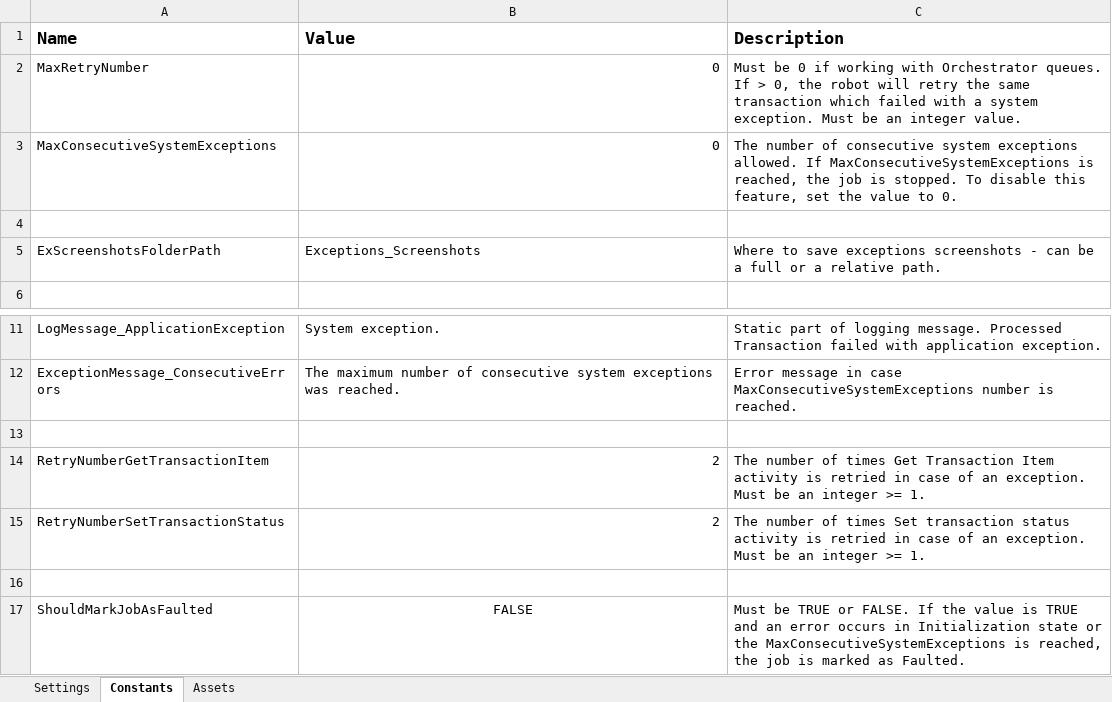
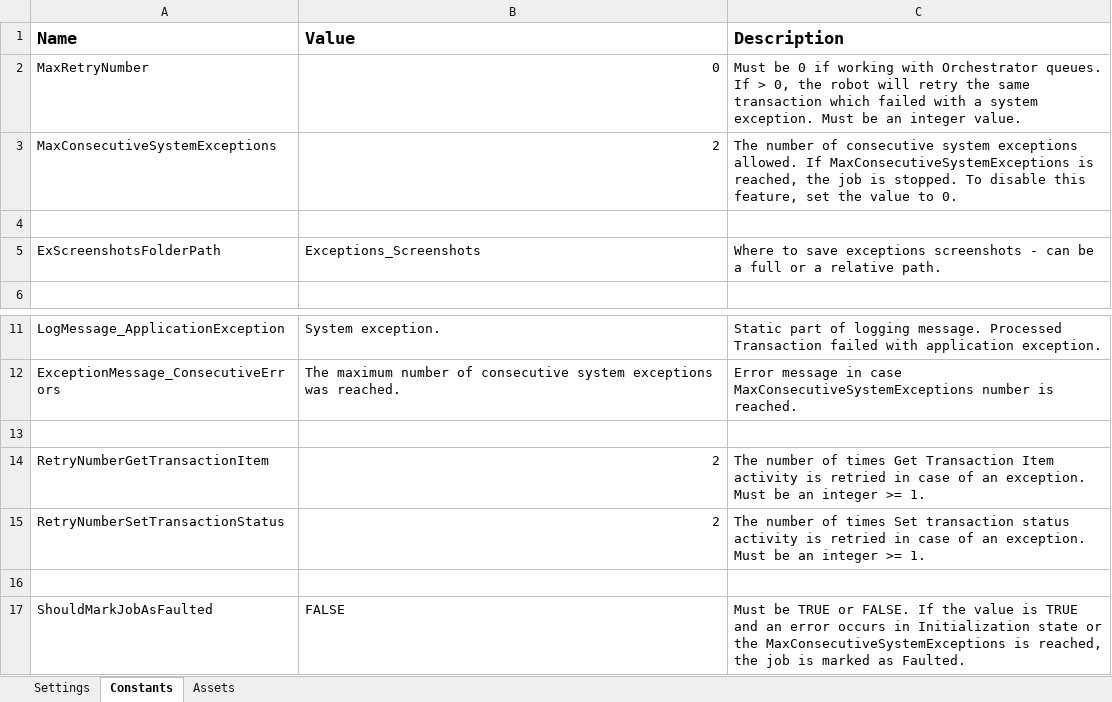
Before and after one commit to osmfaria/RoitRPA, an Excel workbook: Data/Config.xlsx, sheet Constants, drawn as a sheet; only a part is shown, gaps mark what is left out; values as stored, in another font and other column widths than the file's, no borders; the diff names each change by its address in the sheet, - before the commit and + after, or states it on an @@ line.

```diff
--- a/Data/Config.xlsx (sheet Constants)
+++ b/Data/Config.xlsx (sheet Constants)
-B3 (Value): 0
+B3 (Value): 2
-B17 alignment: center
+B17 alignment: left
```
Also changed, not shown: sheet Settings, 12 other files.
